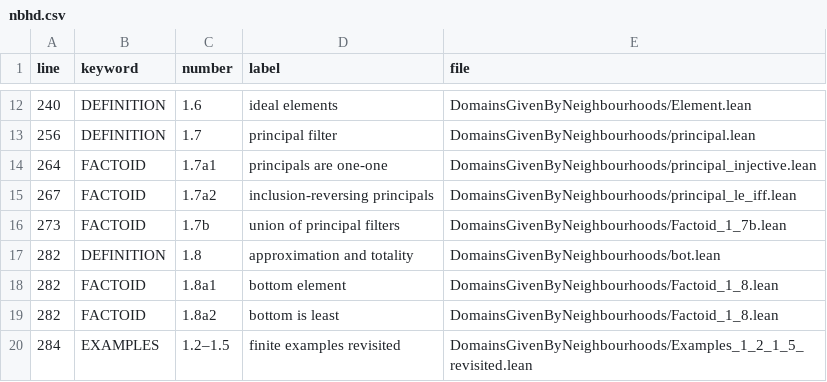
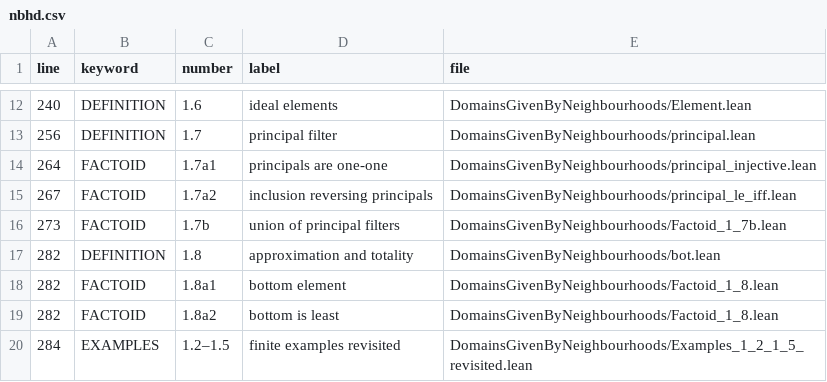
Before and after one commit to catskillsresearch/DomainTheory, a CSV file: nbhd.csv, drawn as a sheet; only a part is shown, gaps mark what is left out.

```diff
--- a/nbhd.csv
+++ b/nbhd.csv
@@ -14,3 +14,3 @@ line,keyword,number,label,file
 264,FACTOID,1.7a1,principals are one-one,DomainsGivenByNeighbourhoods/principal_injective.lean
-267,FACTOID,1.7a2,inclusion-reversing principals,DomainsGivenByNeighbourhoods/principal_le_iff.lean
+267,FACTOID,1.7a2,inclusion reversing principals,DomainsGivenByNeighbourhoods/principal_le_iff.lean
 273,FACTOID,1.7b,union of principal filters,DomainsGivenByNeighbourhoods/Factoid_1_7b.lean
```
Also changed, not shown: 5 other files.
